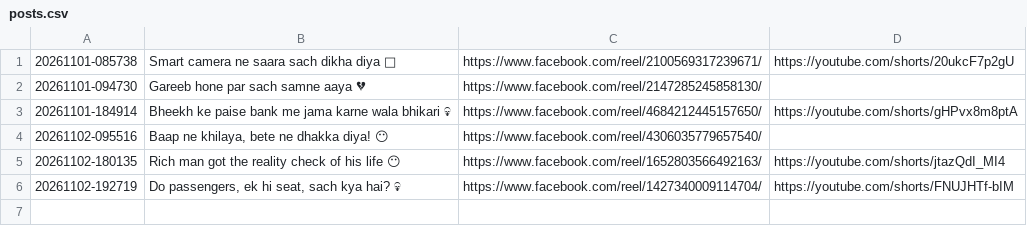
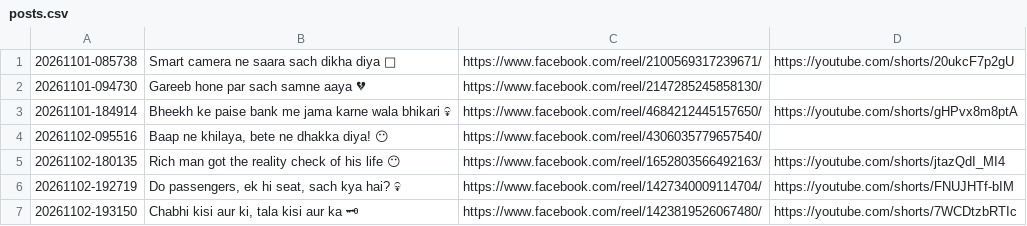
Before and after one commit to storywala108-cmd/zindagi-ka-sach-reels, a CSV file: logs/posts.csv, drawn as a sheet; the diff names each change by its address in the sheet, - before the commit and + after, or states it on an @@ line.

Commit message:
reel state 14

```diff
--- a/logs/posts.csv
+++ b/logs/posts.csv
+row 7: 20261102-193150 | Chabhi kisi aur ki, tala kisi aur ka 🗝 | https://www.facebook.com/reel/1423819526067480/ | https://youtube.com/shorts/7WCDtzbRTIc
```
